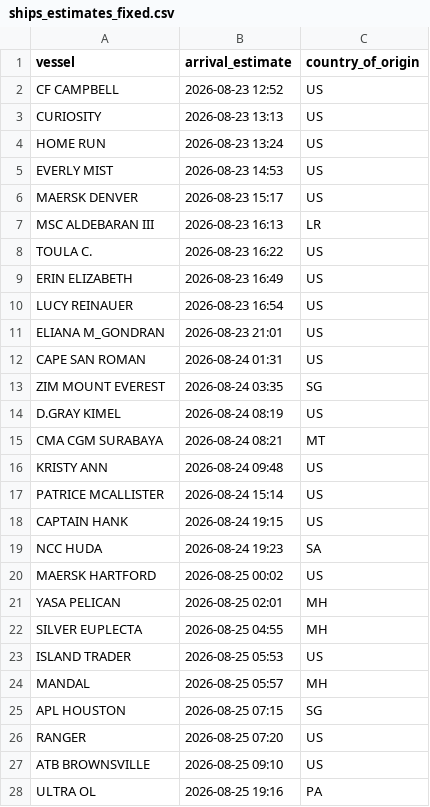
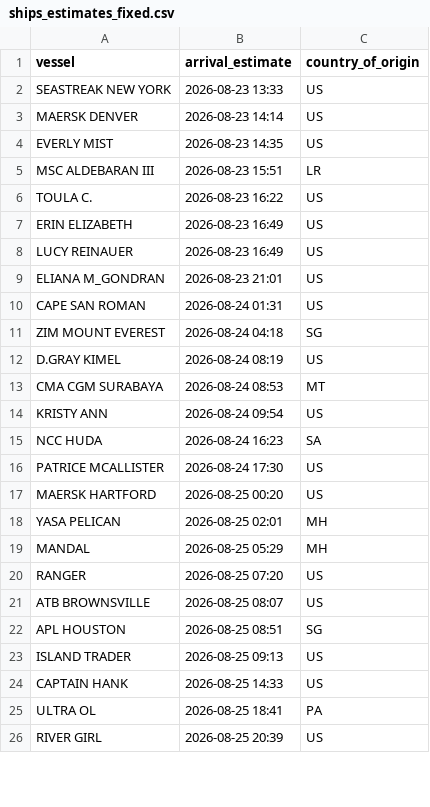
Before and after one commit to natalierjonas/FOC_NYC, a CSV file: ships_estimates_fixed.csv, drawn as a sheet; only a part is shown; the shorter side is filled out with more unchanged rows; the diff covers the shown part only.

```diff
--- a/ships_estimates_fixed.csv
+++ b/ships_estimates_fixed.csv
@@ -1,28 +1,25 @@
 vessel,arrival_estimate,country_of_origin
-CF CAMPBELL,2026-08-23 12:52,US
-CURIOSITY,2026-08-23 13:13,US
-HOME RUN,2026-08-23 13:24,US
-EVERLY MIST,2026-08-23 14:53,US
-MAERSK DENVER,2026-08-23 15:17,US
-MSC ALDEBARAN III,2026-08-23 16:13,LR
+SEASTREAK NEW YORK,2026-08-23 13:33,US
+MAERSK DENVER,2026-08-23 14:14,US
+EVERLY MIST,2026-08-23 14:35,US
+MSC ALDEBARAN III,2026-08-23 15:51,LR
 TOULA C.,2026-08-23 16:22,US
 ERIN ELIZABETH,2026-08-23 16:49,US
-LUCY REINAUER,2026-08-23 16:54,US
+LUCY REINAUER,2026-08-23 16:49,US
 ELIANA M_GONDRAN,2026-08-23 21:01,US
 CAPE SAN ROMAN,2026-08-24 01:31,US
-ZIM MOUNT EVEREST,2026-08-24 03:35,SG
+ZIM MOUNT EVEREST,2026-08-24 04:18,SG
 D.GRAY KIMEL,2026-08-24 08:19,US
-CMA CGM SURABAYA,2026-08-24 08:21,MT
-KRISTY ANN,2026-08-24 09:48,US
-PATRICE MCALLISTER,2026-08-24 15:14,US
-CAPTAIN HANK,2026-08-24 19:15,US
-NCC HUDA,2026-08-24 19:23,SA
-MAERSK HARTFORD,2026-08-25 00:02,US
+CMA CGM SURABAYA,2026-08-24 08:53,MT
+KRISTY ANN,2026-08-24 09:54,US
+NCC HUDA,2026-08-24 16:23,SA
+PATRICE MCALLISTER,2026-08-24 17:30,US
+MAERSK HARTFORD,2026-08-25 00:20,US
 YASA PELICAN,2026-08-25 02:01,MH
-SILVER EUPLECTA,2026-08-25 04:55,MH
-ISLAND TRADER,2026-08-25 05:53,US
-MANDAL,2026-08-25 05:57,MH
-APL HOUSTON,2026-08-25 07:15,SG
+MANDAL,2026-08-25 05:29,MH
 RANGER,2026-08-25 07:20,US
-ATB BROWNSVILLE,2026-08-25 09:10,US
-ULTRA OL,2026-08-25 19:16,PA
+ATB BROWNSVILLE,2026-08-25 08:07,US
+APL HOUSTON,2026-08-25 08:51,SG
+ISLAND TRADER,2026-08-25 09:13,US
+CAPTAIN HANK,2026-08-25 14:33,US
+ULTRA OL,2026-08-25 18:41,PA
```
Also changed, not shown: 4 added rows, 3 removed rows and 19 edited cells elsewhere in this file, filtered_ships.csv.
